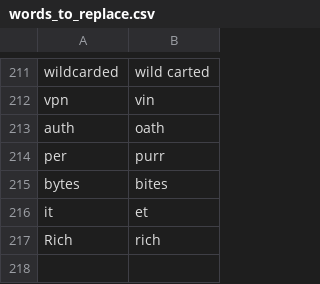
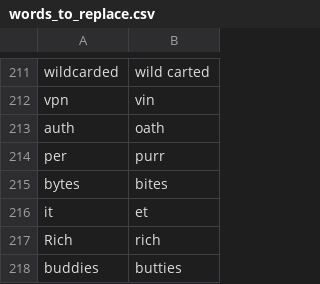
Before and after one commit to tpensyl/knausj_talon, a CSV file: settings/words_to_replace.csv, drawn as a sheet; only a part is shown, gaps mark what is left out; the diff names each change by its address in the sheet, - before the commit and + after, or states it on an @@ line.

```diff
--- a/settings/words_to_replace.csv
+++ b/settings/words_to_replace.csv
+row 218: buddies | butties
```
Also changed, not shown: 14 other files.
